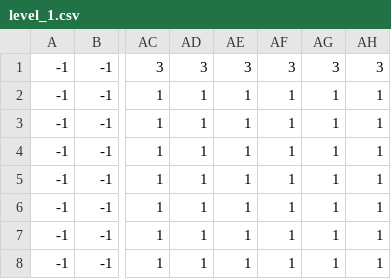
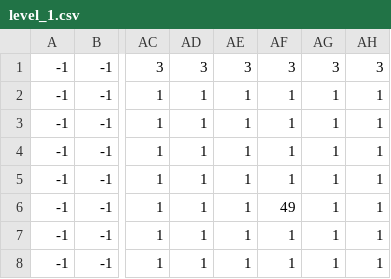
Before and after one commit to benedekhalaj/pygame-roguelike, a CSV file: model/map/map_file/level_1/level_1.csv, drawn as a sheet; only a part is shown, gaps mark what is left out; the diff names each change by its address in the sheet, - before the commit and + after, or states it on an @@ line.

```diff
--- a/model/map/map_file/level_1/level_1.csv
+++ b/model/map/map_file/level_1/level_1.csv
-AF6: 1
+AF6: 49
```
Also changed, not shown: 6 other files.
